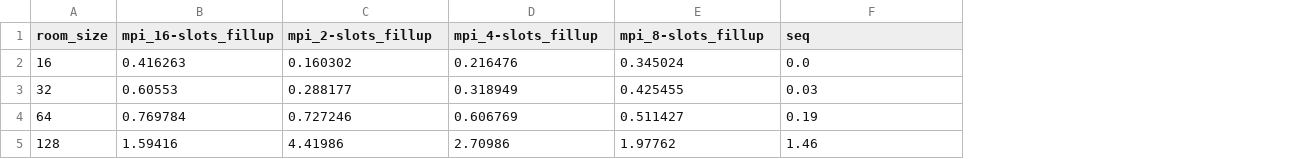
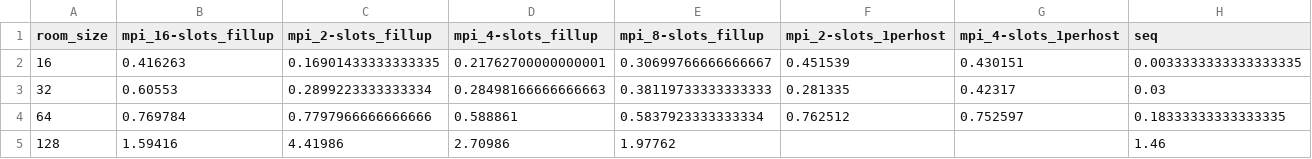
Before and after one commit to leogaube/uibk_parsys_19, a CSV file: proseminar/03/data/2D.csv, drawn as a sheet; addresses are those after the commit; the diff names each change by its address in the sheet, - before the commit and + after, or states it on an @@ line.

```diff
--- a/proseminar/03/data/2D.csv
+++ b/proseminar/03/data/2D.csv
+column F (mpi_2-slots_1perhost), rows 2-4: 0.451539 | 0.281335 | 0.762512
+column G (mpi_4-slots_1perhost), rows 2-4: 0.430151 | 0.42317 | 0.752597
-C2 (mpi_2-slots_fillup): 0.160302
+C2 (mpi_2-slots_fillup): 0.16901433333333335
-D2 (mpi_4-slots_fillup): 0.216476
+D2 (mpi_4-slots_fillup): 0.21762700000000001
-E2 (mpi_8-slots_fillup): 0.345024
+E2 (mpi_8-slots_fillup): 0.30699766666666667
-H2 (seq): 0.0
+H2 (seq): 0.0033333333333333335
-C3 (mpi_2-slots_fillup): 0.288177
+C3 (mpi_2-slots_fillup): 0.2899223333333334
-D3 (mpi_4-slots_fillup): 0.318949
+D3 (mpi_4-slots_fillup): 0.28498166666666663
-E3 (mpi_8-slots_fillup): 0.425455
+E3 (mpi_8-slots_fillup): 0.38119733333333333
-C4 (mpi_2-slots_fillup): 0.727246
+C4 (mpi_2-slots_fillup): 0.7797966666666666
-D4 (mpi_4-slots_fillup): 0.606769
+D4 (mpi_4-slots_fillup): 0.588861
-E4 (mpi_8-slots_fillup): 0.511427
+E4 (mpi_8-slots_fillup): 0.5837923333333334
-H4 (seq): 0.19
+H4 (seq): 0.18333333333333335
```
Also changed, not shown: proseminar/03/data/1D.csv, proseminar/03/data/3D.csv, 5 other files.
